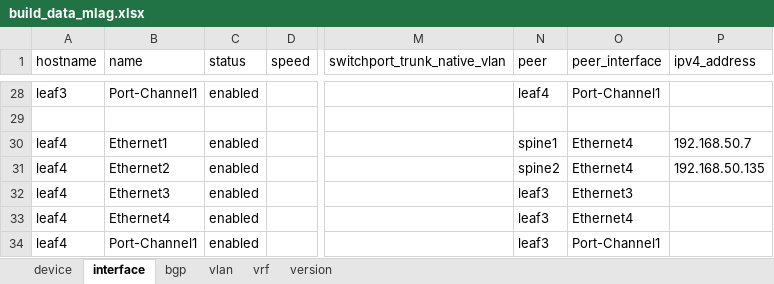
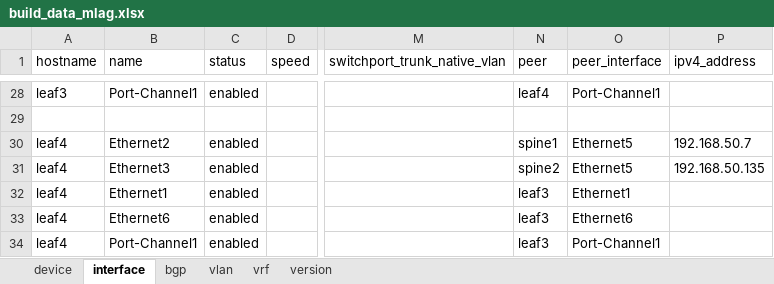
Before and after one commit to mpergament/cvp-excel-automation-demo, an Excel workbook: build_data_mlag.xlsx, sheet interface, drawn as a sheet; only a part is shown, gaps mark what is left out; values as stored, in another font and other column widths than the file's, no borders; the diff covers the shown part only; the diff names each change by its address in the sheet, - before the commit and + after, or states it on an @@ line.

```diff
--- a/build_data_mlag.xlsx (sheet interface)
+++ b/build_data_mlag.xlsx (sheet interface)
-B30 (name): Ethernet1
+B30 (name): Ethernet2
-O30:O31 (peer_interface): Ethernet4
+O30:O31 (peer_interface): Ethernet5
-B31 (name): Ethernet2
+B31 (name): Ethernet3
-B32 (name): Ethernet3
+B32 (name): Ethernet1
-O32 (peer_interface): Ethernet3
+O32 (peer_interface): Ethernet1
-B33 (name): Ethernet4
+B33 (name): Ethernet6
-O33 (peer_interface): Ethernet4
+O33 (peer_interface): Ethernet6
```
Also changed, not shown: 40 edited cells elsewhere in this sheet, sheet device.
